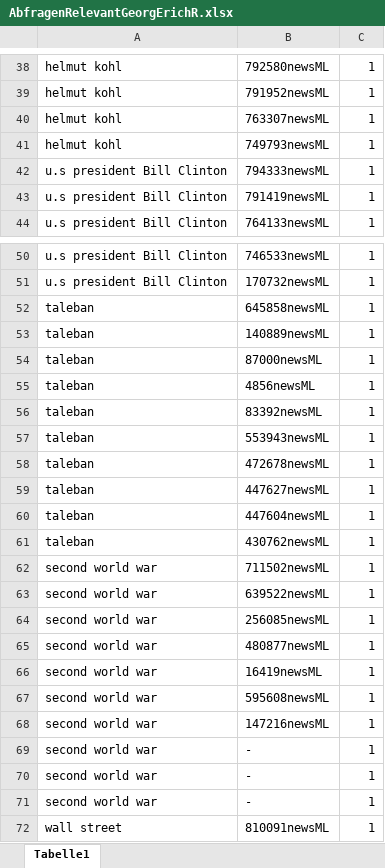
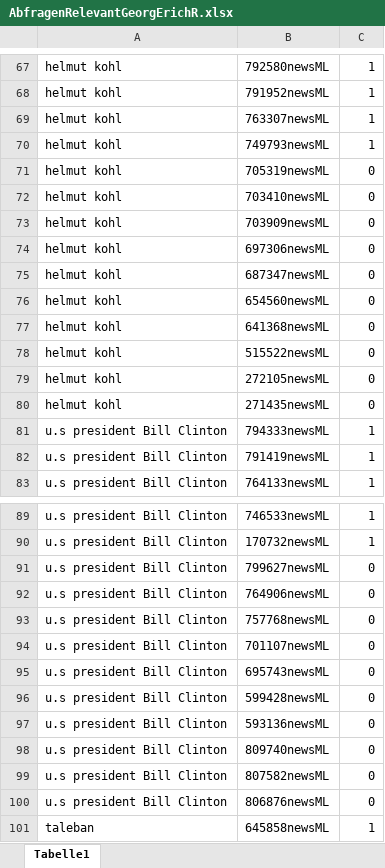
Before and after one commit to georgerich/MyCo-Gruppe-3, an Excel workbook: Meilensteine/Meilenstein 6/AbfragenRelevantGeorgErichR.xlsx, sheet Tabelle1, drawn as a sheet; only a part is shown, gaps mark what is left out; the shorter side is filled out with more unchanged rows; values as stored, in another font and other column widths than the file's, no borders; the diff covers the shown part only; the diff names each change by its address in the sheet, - before the commit and + after, or states it on an @@ line.

```diff
--- a/Meilensteine/Meilenstein 6/AbfragenRelevantGeorgErichR.xlsx (sheet Tabelle1)
+++ b/Meilensteine/Meilenstein 6/AbfragenRelevantGeorgErichR.xlsx (sheet Tabelle1)
+row 71: helmut kohl | 705319newsML | 0
+row 72: helmut kohl | 703410newsML | 0
+row 73: helmut kohl | 703909newsML | 0
+row 74: helmut kohl | 697306newsML | 0
+row 75: helmut kohl | 687347newsML | 0
+row 76: helmut kohl | 654560newsML | 0
+row 77: helmut kohl | 641368newsML | 0
+row 78: helmut kohl | 515522newsML | 0
+row 79: helmut kohl | 272105newsML | 0
+row 80: helmut kohl | 271435newsML | 0
+row 91: u.s president Bill Clinton | 799627newsML | 0
+row 92: u.s president Bill Clinton | 764906newsML | 0
+row 93: u.s president Bill Clinton | 757768newsML | 0
+row 94: u.s president Bill Clinton | 701107newsML | 0
+row 95: u.s president Bill Clinton | 695743newsML | 0
+row 96: u.s president Bill Clinton | 599428newsML | 0
+row 97: u.s president Bill Clinton | 593136newsML | 0
+row 98: u.s president Bill Clinton | 809740newsML | 0
+row 99: u.s president Bill Clinton | 807582newsML | 0
+row 100: u.s president Bill Clinton | 806876newsML | 0
```
Also changed, not shown: 80 added rows and 10 edited cells elsewhere in this sheet.
